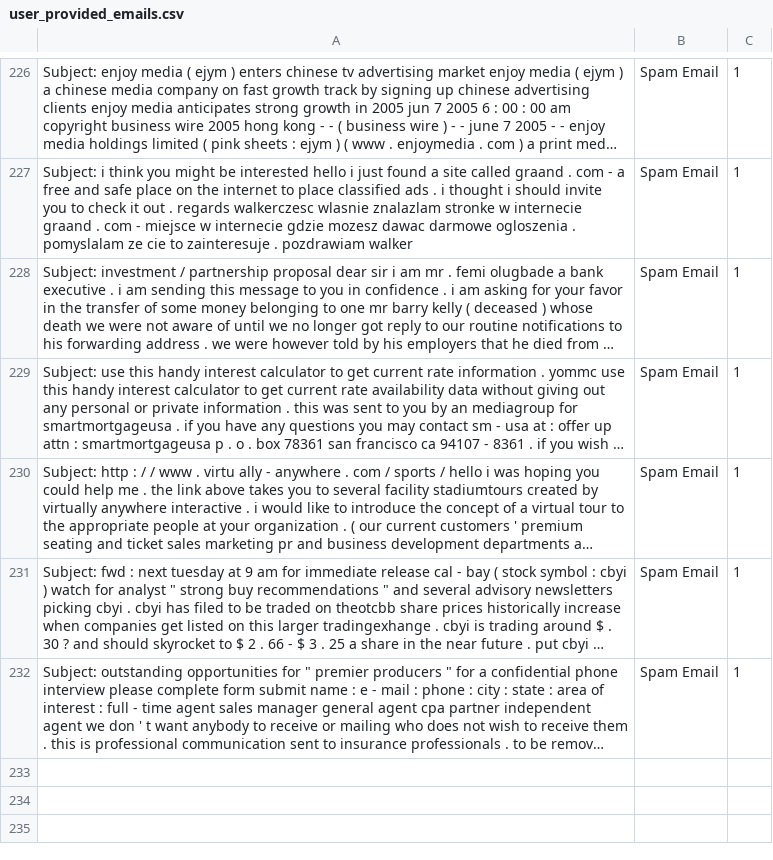
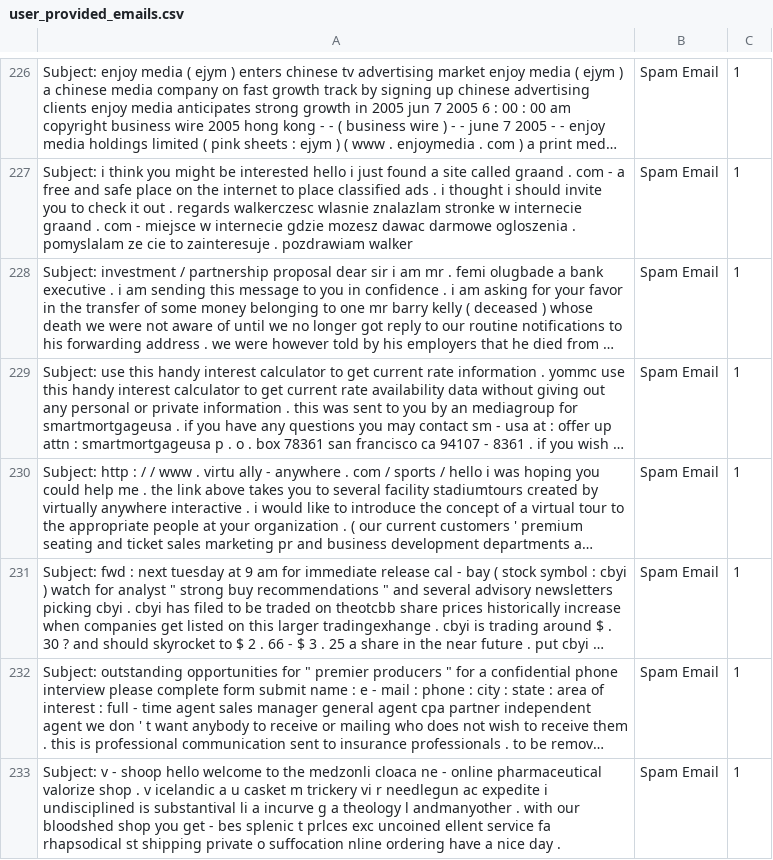
Before and after one commit to rudolfsmsp/email-classifier-thesis-public-2025, a CSV file: user_provided_emails.csv, drawn as a sheet; only a part is shown, gaps mark what is left out; long unchanged cells end in …; the diff names each change by its address in the sheet, - before the commit and + after, or states it on an @@ line.

Commit message:
Auto-update user emails

```diff
--- a/user_provided_emails.csv
+++ b/user_provided_emails.csv
+row 233: Subject: v - shoop hello welcome to the medzonli cloaca ne - online pharmaceutical valorize shop . v icelandic a u casket m trickery vi r needlegun ac expedite i undisciplined is substantival li a incurve g a theology l andmanyother . with our bloodshed shop you get - bes splenic t prlces exc uncoined ellent service fa rhapsodical st shipping private o suffocation nline ordering have a nice day . | Spam Email | 1
```
